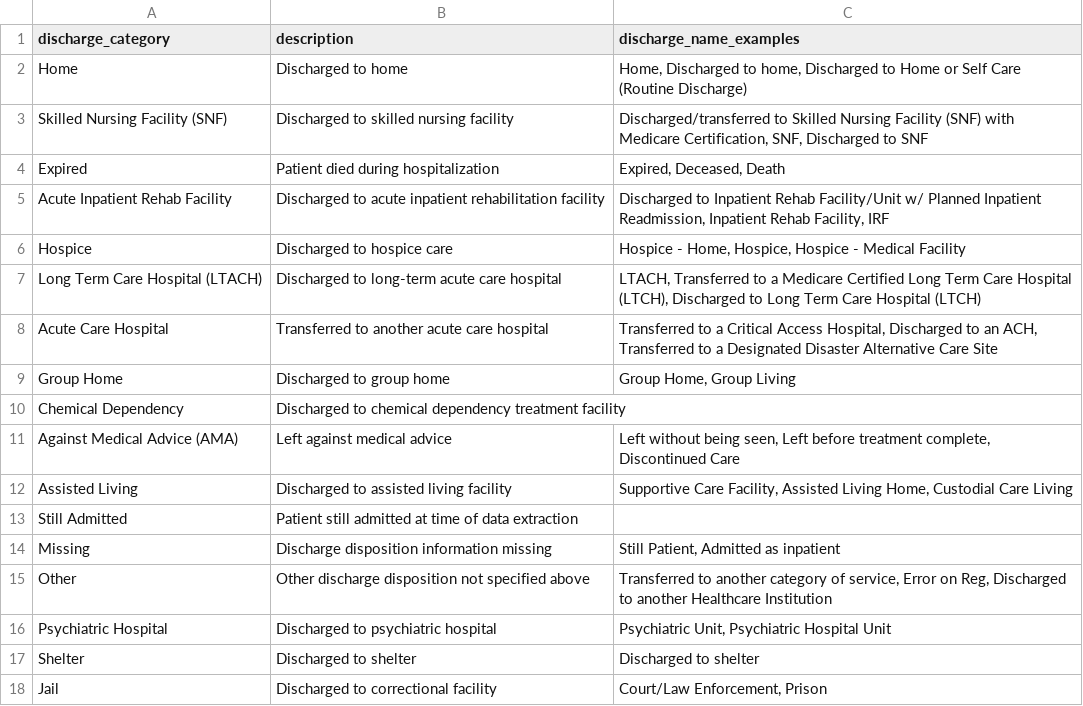
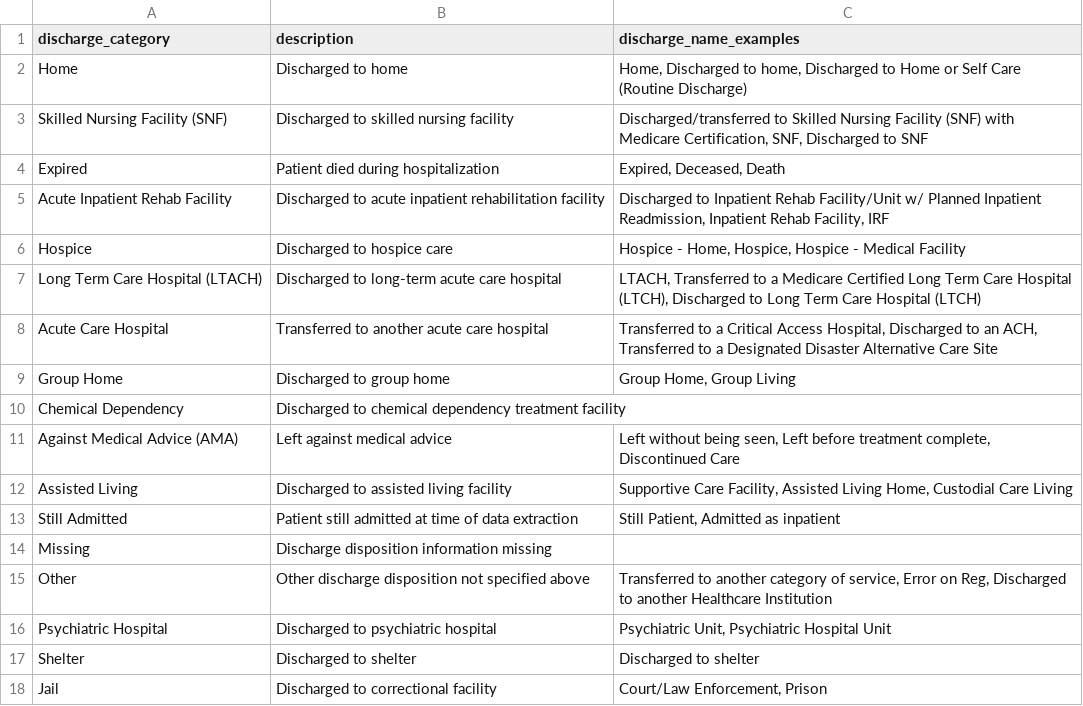
Before and after one commit to Common-Longitudinal-ICU-data-Format/CLIF, a CSV file: mCIDE/hospitalization/clif_hospitalization_discharge_categories.csv, drawn as a sheet.

Commit message:
doc: typo example

```diff
--- a/mCIDE/hospitalization/clif_hospitalization_discharge_categories.csv
+++ b/mCIDE/hospitalization/clif_hospitalization_discharge_categories.csv
@@ -12,4 +12,4 @@ Against Medical Advice (AMA),Left against medical advice,"Left without being see
 Assisted Living,Discharged to assisted living facility,"Supportive Care Facility, Assisted Living Home, Custodial Care Living"
-Still Admitted,Patient still admitted at time of data extraction,""
-Missing,Discharge disposition information missing,"Still Patient, Admitted as inpatient"
+Still Admitted,Patient still admitted at time of data extraction,"Still Patient, Admitted as inpatient"
+Missing,Discharge disposition information missing,""
 Other,Other discharge disposition not specified above,"Transferred to another category of service, Error on Reg, Discharged to another Healthcare Institution"
```
